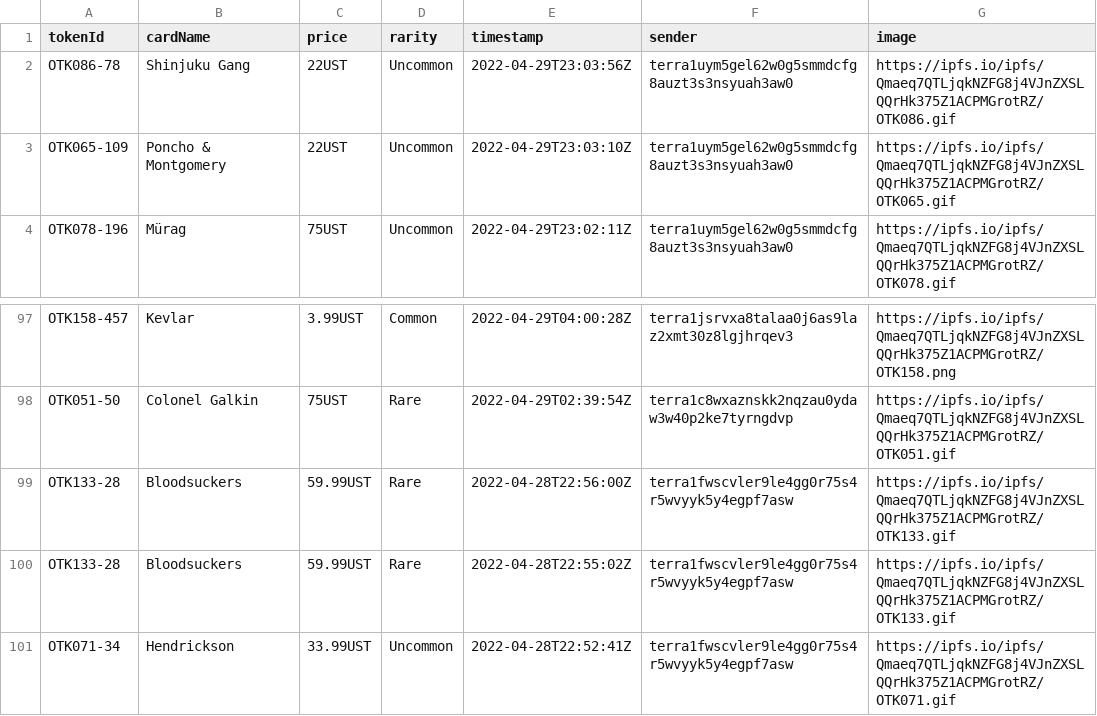
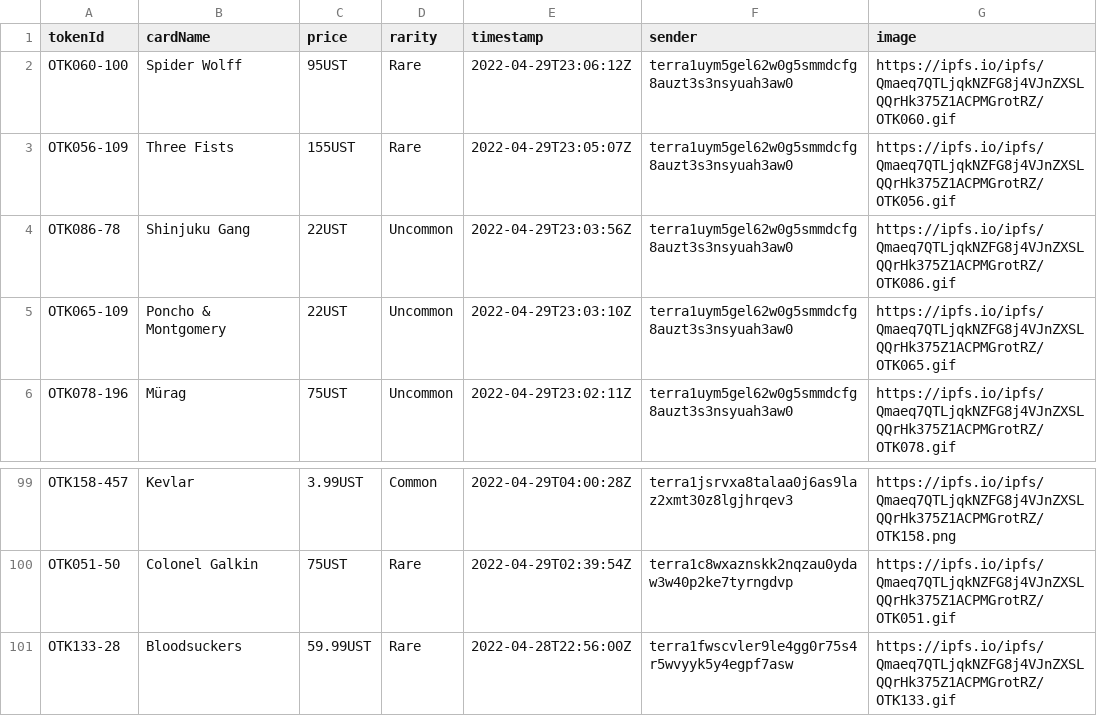
Before and after one commit to cryptoYJ/deviant-things, a CSV file: card-listings.csv, drawn as a sheet; only a part is shown, gaps mark what is left out.

Commit message:
update data

```diff
--- a/card-listings.csv
+++ b/card-listings.csv
@@ -1,2 +1,4 @@
 "tokenId","cardName","price","rarity","timestamp","sender","image"
+"OTK060-100","Spider Wolff","95UST","Rare","2022-04-29T23:06:12Z","terra1uym5gel62w0g5smmdcfg8auzt3s3nsyuah3aw0","https://ipfs.io/ipfs/Qmaeq7QTLjqkNZFG8j4VJnZXSLQQrHk375Z1ACPMGrotRZ/OTK060.gif"
+"OTK056-109","Three Fists","155UST","Rare","2022-04-29T23:05:07Z","terra1uym5gel62w0g5smmdcfg8auzt3s3nsyuah3aw0","https://ipfs.io/ipfs/Qmaeq7QTLjqkNZFG8j4VJnZXSLQQrHk375Z1ACPMGrotRZ/OTK056.gif"
 "OTK086-78","Shinjuku Gang","22UST","Uncommon","2022-04-29T23:03:56Z","terra1uym5gel62w0g5smmdcfg8auzt3s3nsyuah3aw0","https://ipfs.io/ipfs/Qmaeq7QTLjqkNZFG8j4VJnZXSLQQrHk375Z1ACPMGrotRZ/OTK086.gif"
@@ -99,3 +101 @@
 "OTK133-28","Bloodsuckers","59.99UST","Rare","2022-04-28T22:56:00Z","terra1fwscvler9le4gg0r75s4r5wvyyk5y4egpf7asw","https://ipfs.io/ipfs/Qmaeq7QTLjqkNZFG8j4VJnZXSLQQrHk375Z1ACPMGrotRZ/OTK133.gif"
-"OTK133-28","Bloodsuckers","59.99UST","Rare","2022-04-28T22:55:02Z","terra1fwscvler9le4gg0r75s4r5wvyyk5y4egpf7asw","https://ipfs.io/ipfs/Qmaeq7QTLjqkNZFG8j4VJnZXSLQQrHk375Z1ACPMGrotRZ/OTK133.gif"
-"OTK071-34","Hendrickson","33.99UST","Uncommon","2022-04-28T22:52:41Z","terra1fwscvler9le4gg0r75s4r5wvyyk5y4egpf7asw","https://ipfs.io/ipfs/Qmaeq7QTLjqkNZFG8j4VJnZXSLQQrHk375Z1ACPMGrotRZ/OTK071.gif"
```
Also changed, not shown: 1 other file.
